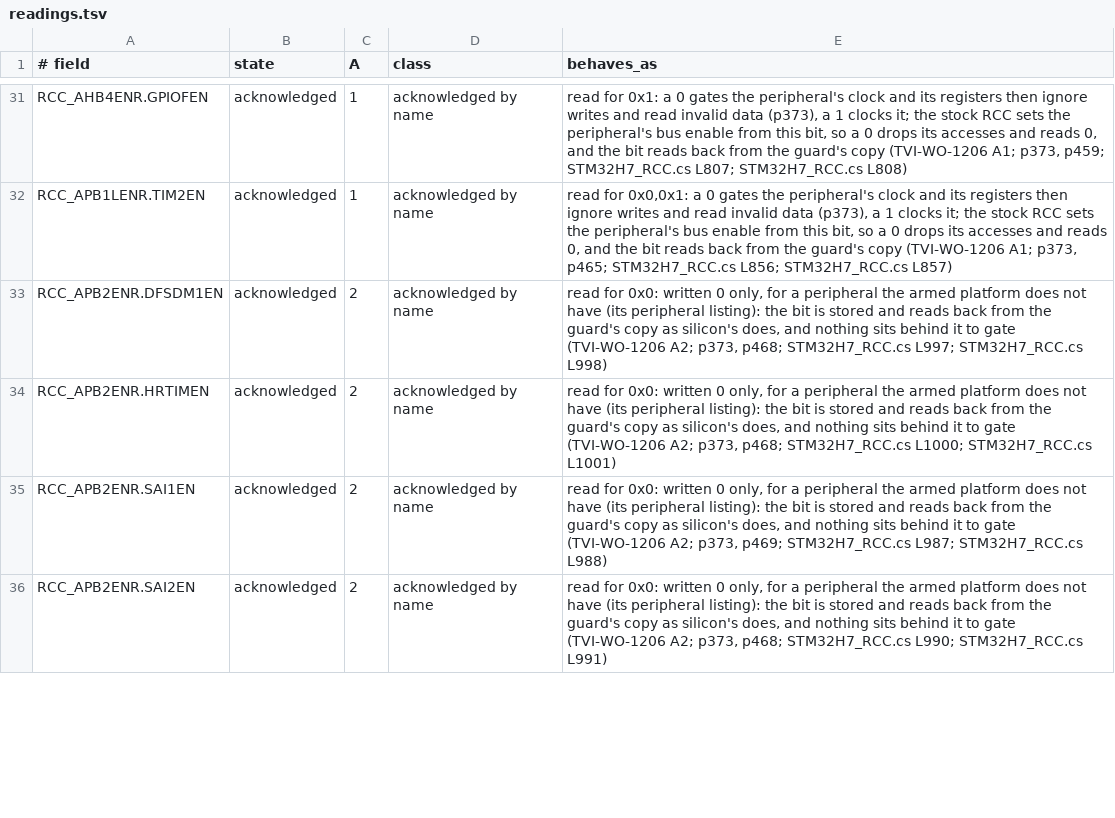
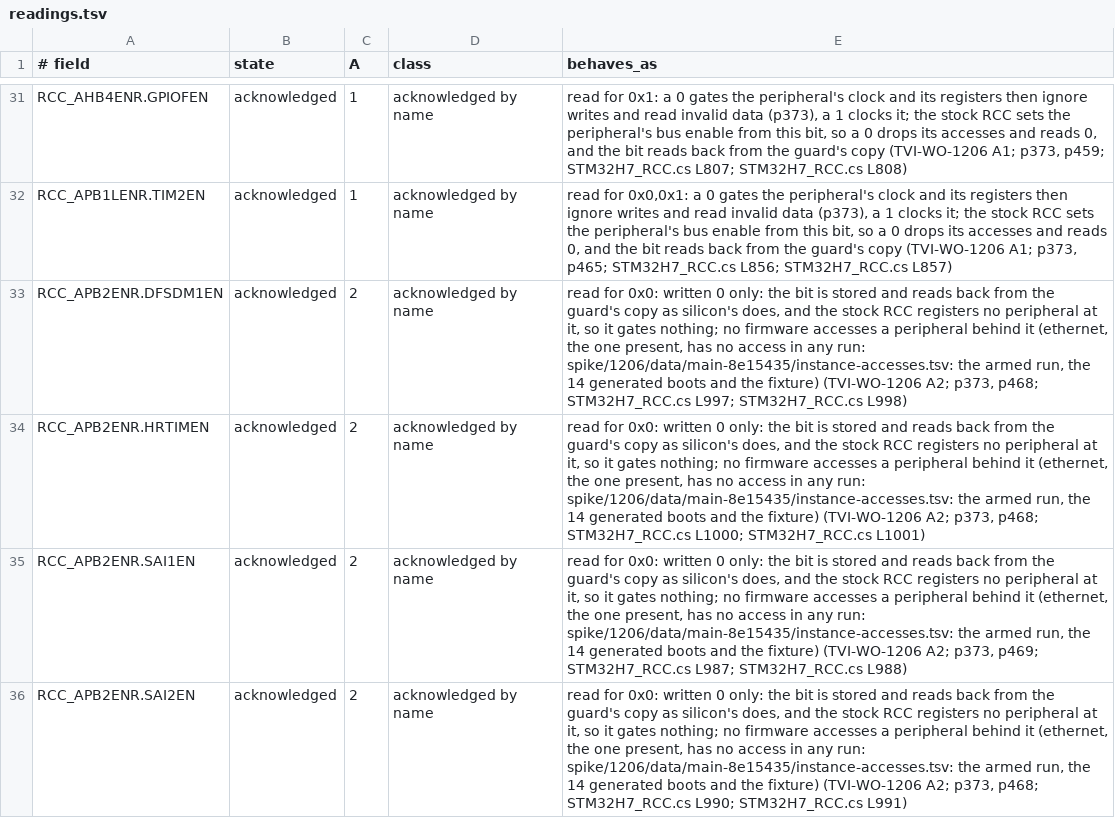
Before and after one commit to ClearForge-LLC/tviburi, a TSV file: spike/1206/data/readings.tsv, drawn as a sheet; only a part is shown, gaps mark what is left out; the diff covers the shown part only.

```diff
--- a/spike/1206/data/readings.tsv
+++ b/spike/1206/data/readings.tsv
@@ -32,5 +32,5 @@ RCC_AHB4ENR.GPIOFEN	acknowledged	1	acknowledged by name	read for 0x1: a 0 gates
 RCC_APB1LENR.TIM2EN	acknowledged	1	acknowledged by name	read for 0x0,0x1: a 0 gates the peripheral's clock and its registers then ignore writes and read invalid data (p373), a 1 clocks it; the stock RCC sets the peripheral's bus enable from this bit, so a 0 drops its accesses and reads 0, and the bit reads back from the guard's copy (TVI-WO-1206 A1; p373, p465; STM32H7_RCC.cs L856; STM32H7_RCC.cs L857)
-RCC_APB2ENR.DFSDM1EN	acknowledged	2	acknowledged by name	read for 0x0: written 0 only, for a peripheral the armed platform does not have (its peripheral listing): the bit is stored and reads back from the guard's copy as silicon's does, and nothing sits behind it to gate (TVI-WO-1206 A2; p373, p468; STM32H7_RCC.cs L997; STM32H7_RCC.cs L998)
-RCC_APB2ENR.HRTIMEN	acknowledged	2	acknowledged by name	read for 0x0: written 0 only, for a peripheral the armed platform does not have (its peripheral listing): the bit is stored and reads back from the guard's copy as silicon's does, and nothing sits behind it to gate (TVI-WO-1206 A2; p373, p468; STM32H7_RCC.cs L1000; STM32H7_RCC.cs L1001)
-RCC_APB2ENR.SAI1EN	acknowledged	2	acknowledged by name	read for 0x0: written 0 only, for a peripheral the armed platform does not have (its peripheral listing): the bit is stored and reads back from the guard's copy as silicon's does, and nothing sits behind it to gate (TVI-WO-1206 A2; p373, p469; STM32H7_RCC.cs L987; STM32H7_RCC.cs L988)
-RCC_APB2ENR.SAI2EN	acknowledged	2	acknowledged by name	read for 0x0: written 0 only, for a peripheral the armed platform does not have (its peripheral listing): the bit is stored and reads back from the guard's copy as silicon's does, and nothing sits behind it to gate (TVI-WO-1206 A2; p373, p468; STM32H7_RCC.cs L990; STM32H7_RCC.cs L991)
+RCC_APB2ENR.DFSDM1EN	acknowledged	2	acknowledged by name	read for 0x0: written 0 only: the bit is stored and reads back from the guard's copy as silicon's does, and the stock RCC registers no peripheral at it, so it gates nothing; no firmware accesses a peripheral behind it (ethernet, the one present, has no access in any run: spike/1206/data/main-8e15435/instance-accesses.tsv: the armed run, the 14 generated boots and the fixture) (TVI-WO-1206 A2; p373, p468; STM32H7_RCC.cs L997; STM32H7_RCC.cs L998)
+RCC_APB2ENR.HRTIMEN	acknowledged	2	acknowledged by name	read for 0x0: written 0 only: the bit is stored and reads back from the guard's copy as silicon's does, and the stock RCC registers no peripheral at it, so it gates nothing; no firmware accesses a peripheral behind it (ethernet, the one present, has no access in any run: spike/1206/data/main-8e15435/instance-accesses.tsv: the armed run, the 14 generated boots and the fixture) (TVI-WO-1206 A2; p373, p468; STM32H7_RCC.cs L1000; STM32H7_RCC.cs L1001)
+RCC_APB2ENR.SAI1EN	acknowledged	2	acknowledged by name	read for 0x0: written 0 only: the bit is stored and reads back from the guard's copy as silicon's does, and the stock RCC registers no peripheral at it, so it gates nothing; no firmware accesses a peripheral behind it (ethernet, the one present, has no access in any run: spike/1206/data/main-8e15435/instance-accesses.tsv: the armed run, the 14 generated boots and the fixture) (TVI-WO-1206 A2; p373, p469; STM32H7_RCC.cs L987; STM32H7_RCC.cs L988)
+RCC_APB2ENR.SAI2EN	acknowledged	2	acknowledged by name	read for 0x0: written 0 only: the bit is stored and reads back from the guard's copy as silicon's does, and the stock RCC registers no peripheral at it, so it gates nothing; no firmware accesses a peripheral behind it (ethernet, the one present, has no access in any run: spike/1206/data/main-8e15435/instance-accesses.tsv: the armed run, the 14 generated boots and the fixture) (TVI-WO-1206 A2; p373, p468; STM32H7_RCC.cs L990; STM32H7_RCC.cs L991)
```
Also changed, not shown: 58 edited cells elsewhere in this file, 9 other files.
